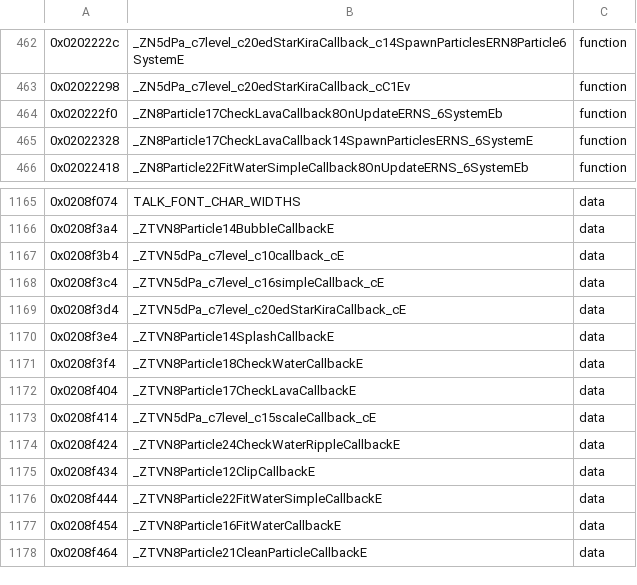
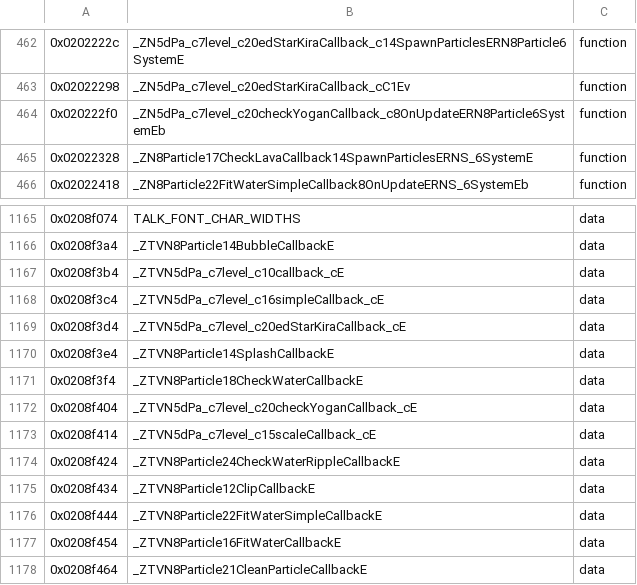
Before and after one commit to AdrianBros/sm64ds-decomp, a TSV file: symbols/verified.tsv, drawn as a sheet; only a part is shown, gaps mark what is left out.

Commit message:
Recover dPa lava callback update as native C++

```diff
--- a/symbols/verified.tsv
+++ b/symbols/verified.tsv
@@ -463,3 +463,3 @@
 0x02022298	_ZN5dPa_c7level_c20edStarKiraCallback_cC1Ev	function
-0x020222f0	_ZN8Particle17CheckLavaCallback8OnUpdateERNS_6SystemEb	function
+0x020222f0	_ZN5dPa_c7level_c20checkYoganCallback_c8OnUpdateERN8Particle6SystemEb	function
 0x02022328	_ZN8Particle17CheckLavaCallback14SpawnParticlesERNS_6SystemE	function
@@ -1171,3 +1171,3 @@
 0x0208f3f4	_ZTVN8Particle18CheckWaterCallbackE	data
-0x0208f404	_ZTVN8Particle17CheckLavaCallbackE	data
+0x0208f404	_ZTVN5dPa_c7level_c20checkYoganCallback_cE	data
 0x0208f414	_ZTVN5dPa_c7level_c15scaleCallback_cE	data
```
Also changed, not shown: 9 other files.
